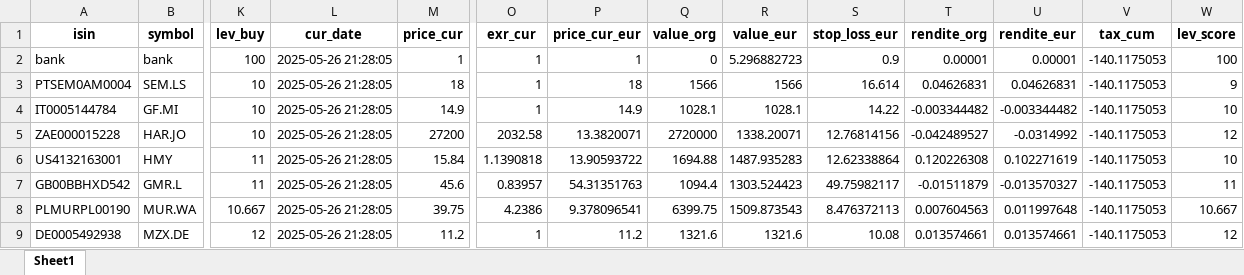
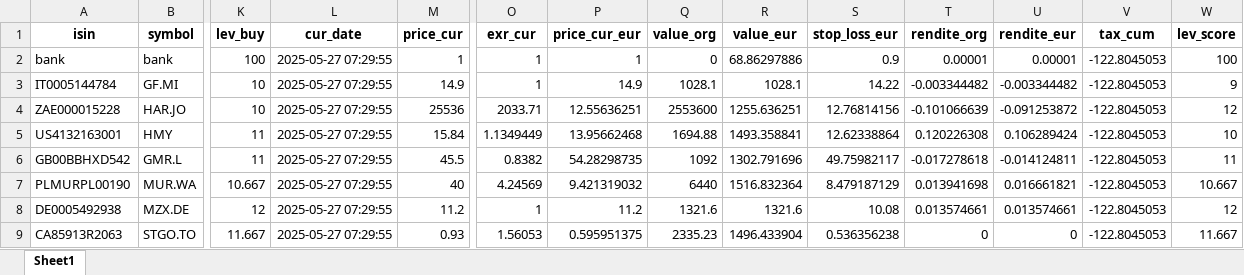
Before and after one commit to ThorstenBLN/stocks, an Excel workbook: data/depot.xlsx, sheet Sheet1, drawn as a sheet; only a part is shown, gaps mark what is left out; values as stored, in another font and other column widths than the file's, no borders; removed rows and columns are numbered as before the commit, all else as after; rows hold the shown columns only; the diff names each change by its address in the sheet, - before the commit and + after, or states it on an @@ line.

```diff
--- a/data/depot.xlsx (sheet Sheet1)
+++ b/data/depot.xlsx (sheet Sheet1)
-L2 (cur_date): 2025-05-26 21:28:05
+L2 (cur_date): 2025-05-27 07:29:55
-R2 (value_eur): 5.296882723
+R2 (value_eur): 68.86297886
-V2 (tax_cum): -140.1175053
+V2 (tax_cum): -122.8045053
-row 3: PTSEM0AM0004 | SEM.LS | 10 | 2025-05-26 21:28:05 | 18 | 1 | 18 | 1566 | 1566 | 16.614 | 0.04626831 | 0.04626831 | -140.1175053 | 9
-L3:L8 (cur_date): 2025-05-26 21:28:05
+L3:L8 (cur_date): 2025-05-27 07:29:55
-V3:V8 (tax_cum): -140.1175053
+V3:V8 (tax_cum): -122.8045053
-W3 (lev_score): 10
+W3 (lev_score): 9
-M4 (price_cur): 27200
+M4 (price_cur): 25536
-O4 (exr_cur): 2032.58
+O4 (exr_cur): 2033.71
-P4 (price_cur_eur): 13.3820071
+P4 (price_cur_eur): 12.55636251
-Q4 (value_org): 2720000
+Q4 (value_org): 2553600
-R4 (value_eur): 1338.20071
+R4 (value_eur): 1255.636251
-T4 (rendite_org): -0.042489527
+T4 (rendite_org): -0.101066639
-U4 (rendite_eur): -0.0314992
+U4 (rendite_eur): -0.091253872
-O5 (exr_cur): 1.1390818
+O5 (exr_cur): 1.1349449
-P5 (price_cur_eur): 13.90593722
+P5 (price_cur_eur): 13.95662468
-R5 (value_eur): 1487.935283
+R5 (value_eur): 1493.358841
-U5 (rendite_eur): 0.102271619
+U5 (rendite_eur): 0.106289424
-M6 (price_cur): 45.6
+M6 (price_cur): 45.5
-O6 (exr_cur): 0.83957
+O6 (exr_cur): 0.8382
-P6 (price_cur_eur): 54.31351763
+P6 (price_cur_eur): 54.28298735
-Q6 (value_org): 1094.4
+Q6 (value_org): 1092
-R6 (value_eur): 1303.524423
+R6 (value_eur): 1302.791696
-T6 (rendite_org): -0.01511879
+T6 (rendite_org): -0.017278618
-U6 (rendite_eur): -0.013570327
+U6 (rendite_eur): -0.014124811
-M7 (price_cur): 39.75
+M7 (price_cur): 40
-O7 (exr_cur): 4.2386
+O7 (exr_cur): 4.24569
-P7 (price_cur_eur): 9.378096541
+P7 (price_cur_eur): 9.421319032
-Q7 (value_org): 6399.75
+Q7 (value_org): 6440
-R7 (value_eur): 1509.873543
+R7 (value_eur): 1516.832364
-S7 (stop_loss_eur): 8.476372113
+S7 (stop_loss_eur): 8.479187129
-T7 (rendite_org): 0.007604563
+T7 (rendite_org): 0.013941698
-U7 (rendite_eur): 0.011997648
+U7 (rendite_eur): 0.016661821
+row 9: CA85913R2063 | STGO.TO | 11.667 | 2025-05-27 07:29:55 | 0.93 | 1.56053 | 0.595951375 | 2335.23 | 1496.433904 | 0.536356238 | 0 | 0 | -122.8045053 | 11.667
```
Also changed, not shown: data/depot_hist.xlsx, data/transactions.xlsx.
